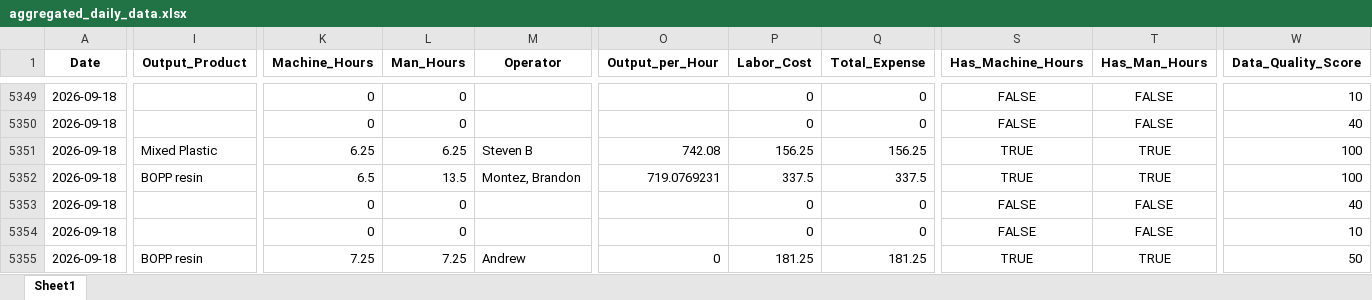
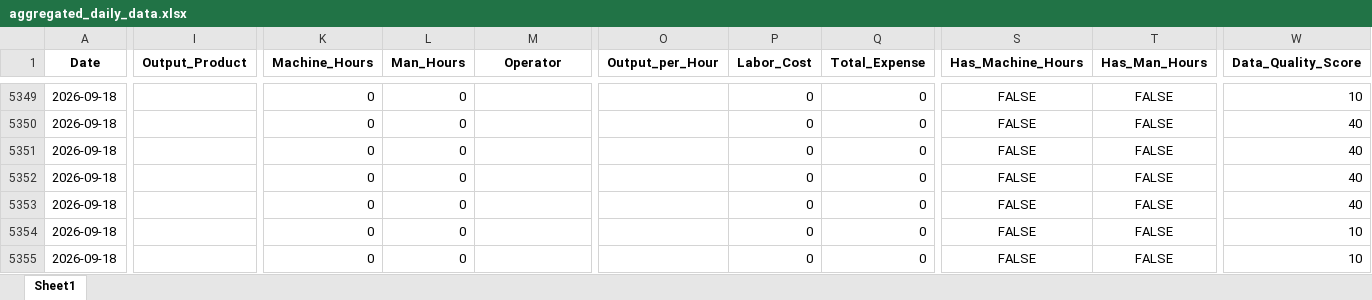
Before and after one commit to zabdulla/walton_production, an Excel workbook: data/aggregated_daily_data.xlsx, sheet Sheet1, drawn as a sheet; only a part is shown, gaps mark what is left out; values as stored, in another font and other column widths than the file's, no borders; the diff covers the shown part only; the diff names each change by its address in the sheet, - before the commit and + after, or states it on an @@ line.

```diff
--- a/data/aggregated_daily_data.xlsx (sheet Sheet1)
+++ b/data/aggregated_daily_data.xlsx (sheet Sheet1)
-I5351 (Output_Product): Mixed Plastic
+I5351 (Output_Product): (empty)
-K5351 (Machine_Hours): 6.25
+K5351 (Machine_Hours): 0
-L5351 (Man_Hours): 6.25
+L5351 (Man_Hours): 0
-M5351 (Operator): Steven B
+M5351 (Operator): (empty)
-O5351 (Output_per_Hour): 742.08
+O5351 (Output_per_Hour): (empty)
-P5351 (Labor_Cost): 156.25
+P5351 (Labor_Cost): 0
-Q5351 (Total_Expense): 156.25
+Q5351 (Total_Expense): 0
-S5351:S5352 (Has_Machine_Hours): TRUE
+S5351:S5352 (Has_Machine_Hours): FALSE
-T5351:T5352 (Has_Man_Hours): TRUE
+T5351:T5352 (Has_Man_Hours): FALSE
-W5351:W5352 (Data_Quality_Score): 100
+W5351:W5352 (Data_Quality_Score): 40
-I5352 (Output_Product): BOPP resin
+I5352 (Output_Product): (empty)
-K5352 (Machine_Hours): 6.5
+K5352 (Machine_Hours): 0
-L5352 (Man_Hours): 13.5
+L5352 (Man_Hours): 0
-M5352 (Operator): Montez, Brandon
+M5352 (Operator): (empty)
-O5352 (Output_per_Hour): 719.0769231
+O5352 (Output_per_Hour): (empty)
-P5352 (Labor_Cost): 337.5
+P5352 (Labor_Cost): 0
-Q5352 (Total_Expense): 337.5
+Q5352 (Total_Expense): 0
-I5355 (Output_Product): BOPP resin
+I5355 (Output_Product): (empty)
-K5355 (Machine_Hours): 7.25
+K5355 (Machine_Hours): 0
-L5355 (Man_Hours): 7.25
+L5355 (Man_Hours): 0
-M5355 (Operator): Andrew
+M5355 (Operator): (empty)
-O5355 (Output_per_Hour): 0
+O5355 (Output_per_Hour): (empty)
-P5355 (Labor_Cost): 181.25
+P5355 (Labor_Cost): 0
-Q5355 (Total_Expense): 181.25
+Q5355 (Total_Expense): 0
-S5355 (Has_Machine_Hours): TRUE
+S5355 (Has_Machine_Hours): FALSE
-T5355 (Has_Man_Hours): TRUE
+T5355 (Has_Man_Hours): FALSE
-W5355 (Data_Quality_Score): 50
+W5355 (Data_Quality_Score): 10
```
Also changed, not shown: 18 added rows and 841 edited cells elsewhere in this sheet, data/aggregated_notes.xlsx, 5 other files.
